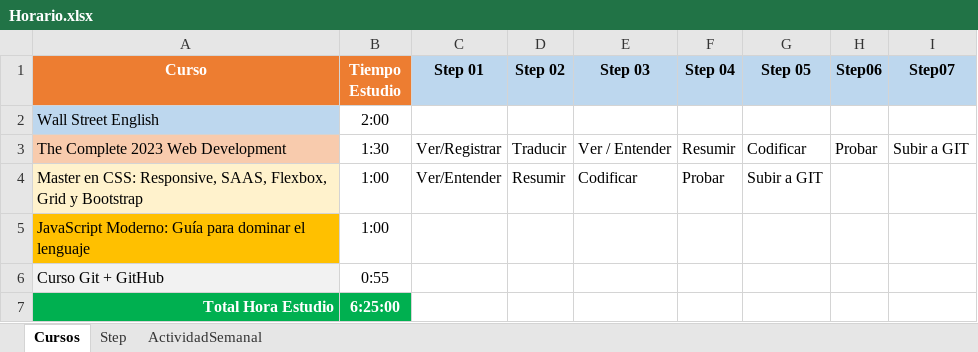
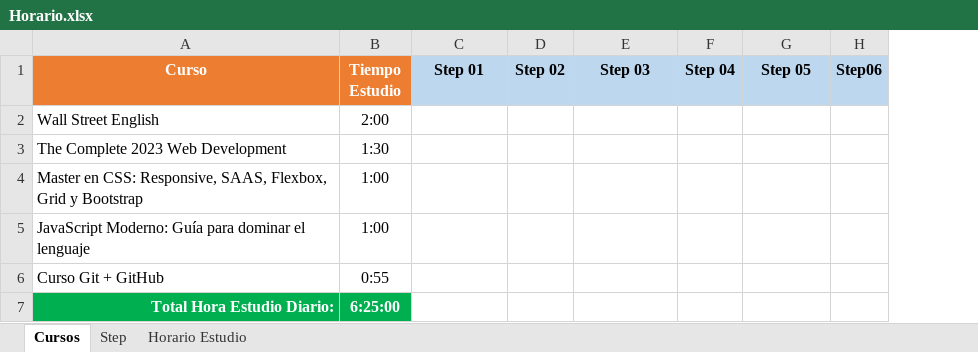
Before and after one commit to quintupil/udemy, an Excel workbook: Horario.xlsx, sheet Cursos, drawn as a sheet; values as stored, in another font and other column widths than the file's, no borders; the diff names each change by its address in the sheet, - before the commit and + after, or states it on an @@ line.

Commit message:
Se agrega planificación cursos

```diff
--- a/Horario.xlsx (sheet Cursos)
+++ b/Horario.xlsx (sheet Cursos)
-sheet tab: ActividadSemanal
+sheet tab: Horario Estudio
-column I (Step07), row 3: Subir a GIT
-A2 fill: #BDD7EE
+A2 fill: none
-A3 fill: #F8CBAD
+A3 fill: none
-C3 (Step 01): Ver/Registrar
+C3 (Step 01): (empty)
-D3 (Step 02): Traducir
+D3 (Step 02): (empty)
-E3 (Step 03): Ver / Entender
+E3 (Step 03): (empty)
-F3 (Step 04): Resumir
+F3 (Step 04): (empty)
-G3 (Step 05): Codificar
+G3 (Step 05): (empty)
-H3 (Step06): Probar
+H3 (Step06): (empty)
-A4 fill: #FFF2CC
+A4 fill: none
-C4 (Step 01): Ver/Entender
+C4 (Step 01): (empty)
-D4 (Step 02): Resumir
+D4 (Step 02): (empty)
-E4 (Step 03): Codificar
+E4 (Step 03): (empty)
-F4 (Step 04): Probar
+F4 (Step 04): (empty)
-G4 (Step 05): Subir a GIT
+G4 (Step 05): (empty)
-A5 fill: #FFC000
+A5 fill: none
-A6 fill: #F2F2F2
+A6 fill: none
-A7 (Curso): Total Hora Estudio
+A7 (Curso): Total Hora Estudio Diario:
```
Also changed, not shown: formulas that keep their value, CheckpointCursos_2023.xlsx, 1 other file.
